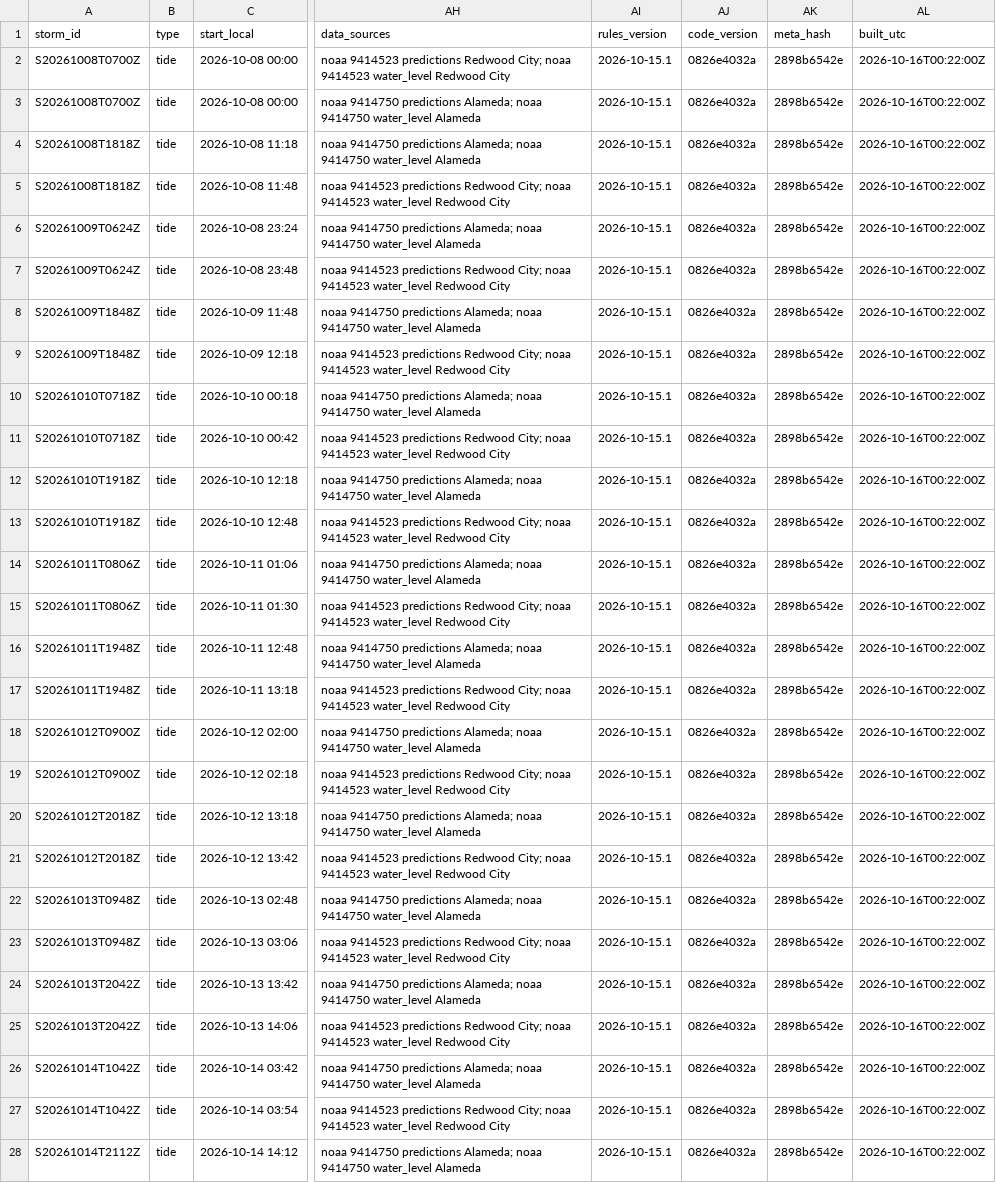
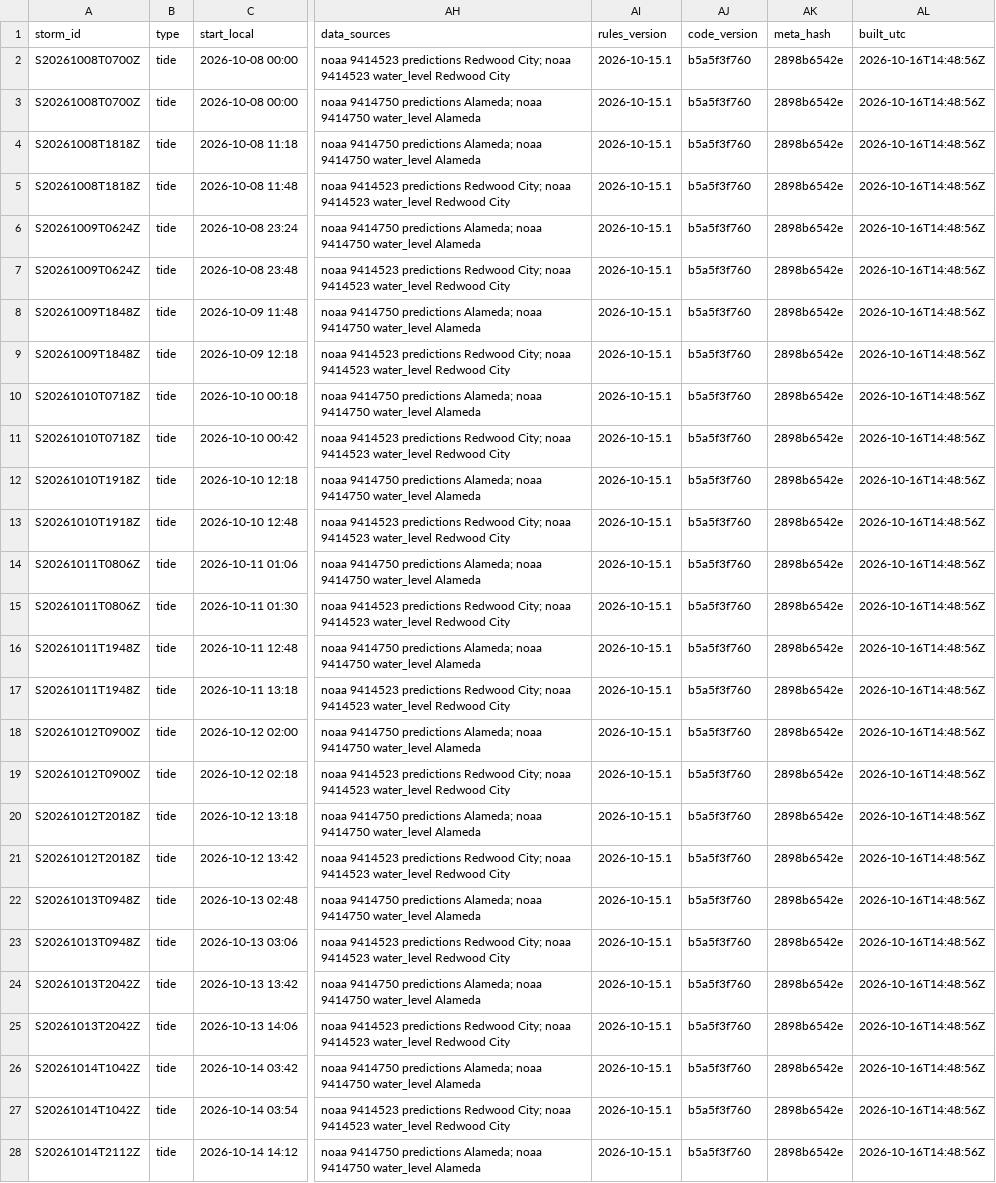
Before and after one commit to OneShorelineSMC/fews-data-archive, a CSV file: events/events.csv, drawn as a sheet; only a part is shown, gaps mark what is left out; the diff covers the shown part only; the diff names each change by its address in the sheet, - before the commit and + after, or states it on an @@ line.

```diff
--- a/events/events.csv
+++ b/events/events.csv
-AJ2:AJ28 (code_version): 0826e4032a
+AJ2:AJ28 (code_version): b5a5f3f760
-AL2:AL28 (built_utc): 2026-10-16T00:22:00Z
+AL2:AL28 (built_utc): 2026-10-16T14:48:56Z
```
Also changed, not shown: 2 added rows and 10 edited cells elsewhere in this file, events/issued.csv, meta/runs.csv, 5 other files.
